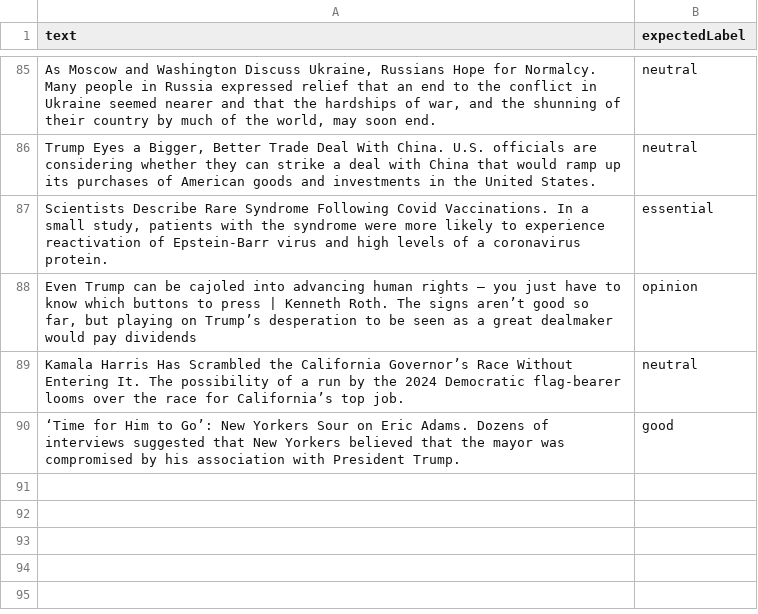
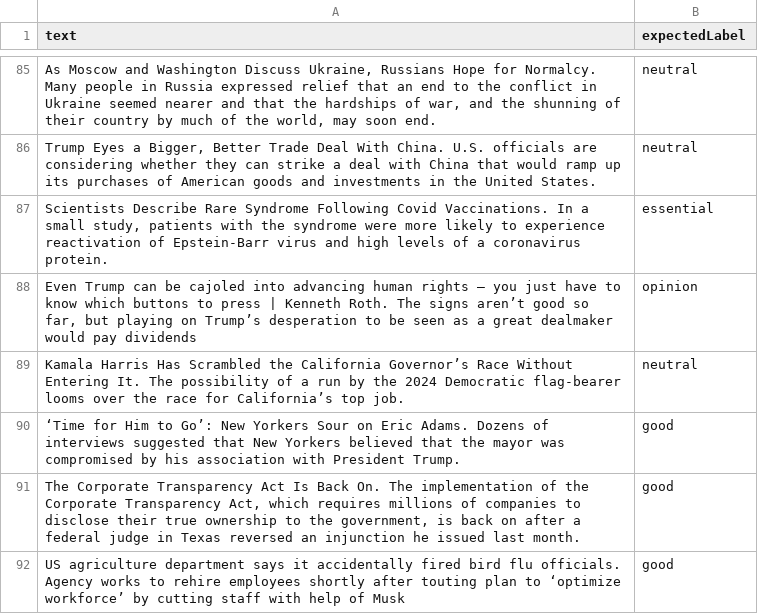
Before and after one commit to lovemedicine/goodnews, a CSV file: tuning/tuning.csv, drawn as a sheet; only a part is shown, gaps mark what is left out; the diff names each change by its address in the sheet, - before the commit and + after, or states it on an @@ line.

```diff
--- a/tuning/tuning.csv
+++ b/tuning/tuning.csv
+row 91: The Corporate Transparency Act Is Back On. The implementation of the Corporate Transparency Act, which requires millions of companies to disclose their true ownership to the government, is back on after a federal judge in Texas reversed an injunction he issued last month. | good
+row 92: US agriculture department says it accidentally fired bird flu officials. Agency works to rehire employees shortly after touting plan to ‘optimize workforce’ by cutting staff with help of Musk | good
```
Also changed, not shown: 1 other file.
